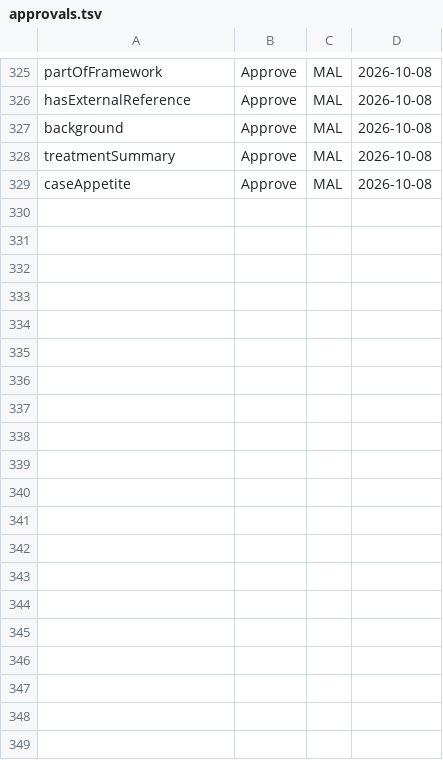
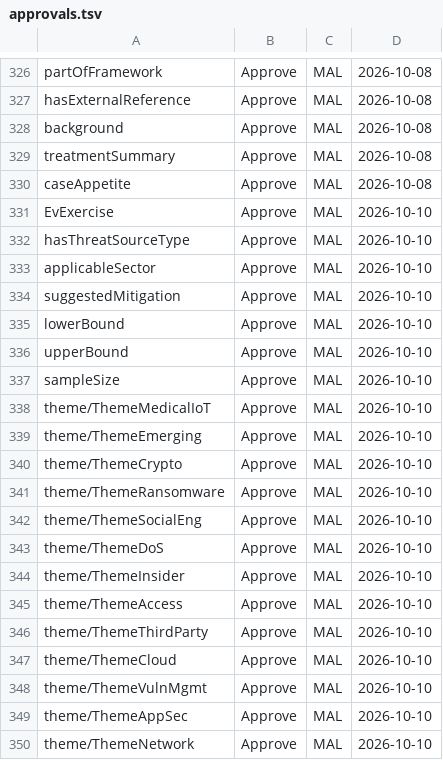
Before and after one commit to ITriskMgr/CyberRiskGuardian-Ontology, a TSV file: src/approvals.tsv, drawn as a sheet; only a part is shown, gaps mark what is left out; the diff covers the shown part only.

```diff
--- a/src/approvals.tsv
+++ b/src/approvals.tsv
@@ -329 +330,21 @@ treatmentSummary	Approve	MAL	2026-10-08
 caseAppetite	Approve	MAL	2026-10-08	
+EvExercise	Approve	MAL	2026-10-10	
+hasThreatSourceType	Approve	MAL	2026-10-10	
+applicableSector	Approve	MAL	2026-10-10	
+suggestedMitigation	Approve	MAL	2026-10-10	
+lowerBound	Approve	MAL	2026-10-10	
+upperBound	Approve	MAL	2026-10-10	
+sampleSize	Approve	MAL	2026-10-10	
+theme/ThemeMedicalIoT	Approve	MAL	2026-10-10	
+theme/ThemeEmerging	Approve	MAL	2026-10-10	
+theme/ThemeCrypto	Approve	MAL	2026-10-10	
+theme/ThemeRansomware	Approve	MAL	2026-10-10	
+theme/ThemeSocialEng	Approve	MAL	2026-10-10	
+theme/ThemeDoS	Approve	MAL	2026-10-10	
+theme/ThemeInsider	Approve	MAL	2026-10-10	
+theme/ThemeAccess	Approve	MAL	2026-10-10	
+theme/ThemeThirdParty	Approve	MAL	2026-10-10	
+theme/ThemeCloud	Approve	MAL	2026-10-10	
+theme/ThemeVulnMgmt	Approve	MAL	2026-10-10	
+theme/ThemeAppSec	Approve	MAL	2026-10-10	
+theme/ThemeNetwork	Approve	MAL	2026-10-10	
```
Also changed, not shown: 11 added rows elsewhere in this file, 6 other files.
